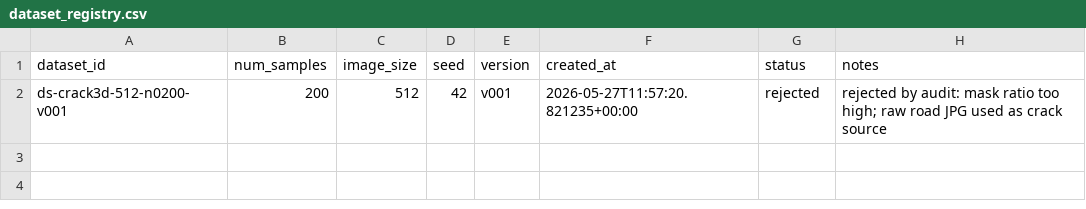
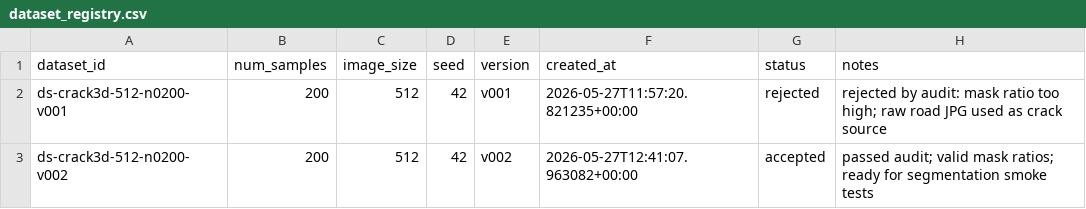
Before and after one commit to doraIaIa/old_photo_restoration_2, a CSV file: results/registry/dataset_registry.csv, drawn as a sheet; the diff names each change by its address in the sheet, - before the commit and + after, or states it on an @@ line.

Commit message:
data: accept crack3d v002 dataset after audit

```diff
--- a/results/registry/dataset_registry.csv
+++ b/results/registry/dataset_registry.csv
+row 3: ds-crack3d-512-n0200-v002 | 200 | 512 | 42 | v002 | 2026-05-27T12:41:07.963082+00:00 | accepted | passed audit; valid mask ratios; ready for segmentation smoke tests
```
Also changed, not shown: 3 other files.
